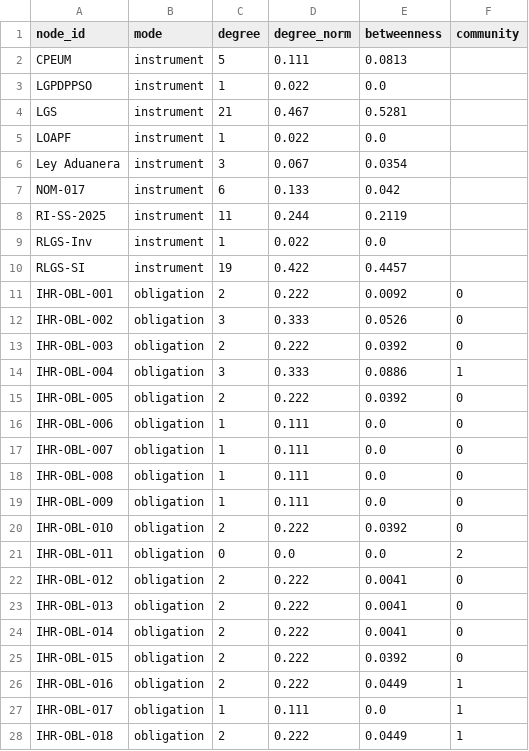
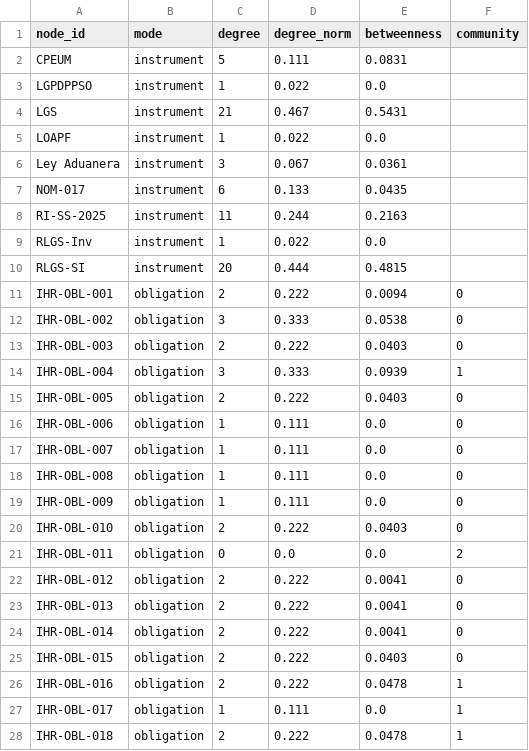
Before and after one commit to Adelasantos12/normtrace-ihr-mexico-pilot, a CSV file: 04_outputs/figures/node_registry.csv, drawn as a sheet; only a part is shown; the diff covers the shown part only.

```diff
--- a/04_outputs/figures/node_registry.csv
+++ b/04_outputs/figures/node_registry.csv
@@ -1,16 +1,16 @@
 node_id,mode,degree,degree_norm,betweenness,community
-CPEUM,instrument,5,0.111,0.0813,
+CPEUM,instrument,5,0.111,0.0831,
 LGPDPPSO,instrument,1,0.022,0.0,
-LGS,instrument,21,0.467,0.5281,
+LGS,instrument,21,0.467,0.5431,
 LOAPF,instrument,1,0.022,0.0,
-Ley Aduanera,instrument,3,0.067,0.0354,
-NOM-017,instrument,6,0.133,0.042,
-RI-SS-2025,instrument,11,0.244,0.2119,
+Ley Aduanera,instrument,3,0.067,0.0361,
+NOM-017,instrument,6,0.133,0.0435,
+RI-SS-2025,instrument,11,0.244,0.2163,
 RLGS-Inv,instrument,1,0.022,0.0,
-RLGS-SI,instrument,19,0.422,0.4457,
-IHR-OBL-001,obligation,2,0.222,0.0092,0
-IHR-OBL-002,obligation,3,0.333,0.0526,0
-IHR-OBL-003,obligation,2,0.222,0.0392,0
-IHR-OBL-004,obligation,3,0.333,0.0886,1
-IHR-OBL-005,obligation,2,0.222,0.0392,0
+RLGS-SI,instrument,20,0.444,0.4815,
+IHR-OBL-001,obligation,2,0.222,0.0094,0
+IHR-OBL-002,obligation,3,0.333,0.0538,0
+IHR-OBL-003,obligation,2,0.222,0.0403,0
+IHR-OBL-004,obligation,3,0.333,0.0939,1
+IHR-OBL-005,obligation,2,0.222,0.0403,0
 IHR-OBL-006,obligation,1,0.111,0.0,0
@@ -19,3 +19,3 @@ IHR-OBL-008,obligation,1,0.111,0.0,0
 IHR-OBL-009,obligation,1,0.111,0.0,0
-IHR-OBL-010,obligation,2,0.222,0.0392,0
+IHR-OBL-010,obligation,2,0.222,0.0403,0
 IHR-OBL-011,obligation,0,0.0,0.0,2
@@ -24,5 +24,5 @@ IHR-OBL-013,obligation,2,0.222,0.0041,0
 IHR-OBL-014,obligation,2,0.222,0.0041,0
-IHR-OBL-015,obligation,2,0.222,0.0392,0
-IHR-OBL-016,obligation,2,0.222,0.0449,1
+IHR-OBL-015,obligation,2,0.222,0.0403,0
+IHR-OBL-016,obligation,2,0.222,0.0478,1
 IHR-OBL-017,obligation,1,0.111,0.0,1
-IHR-OBL-018,obligation,2,0.222,0.0449,1
+IHR-OBL-018,obligation,2,0.222,0.0478,1
```
Also changed, not shown: 12 edited cells elsewhere in this file, 40 other files.
